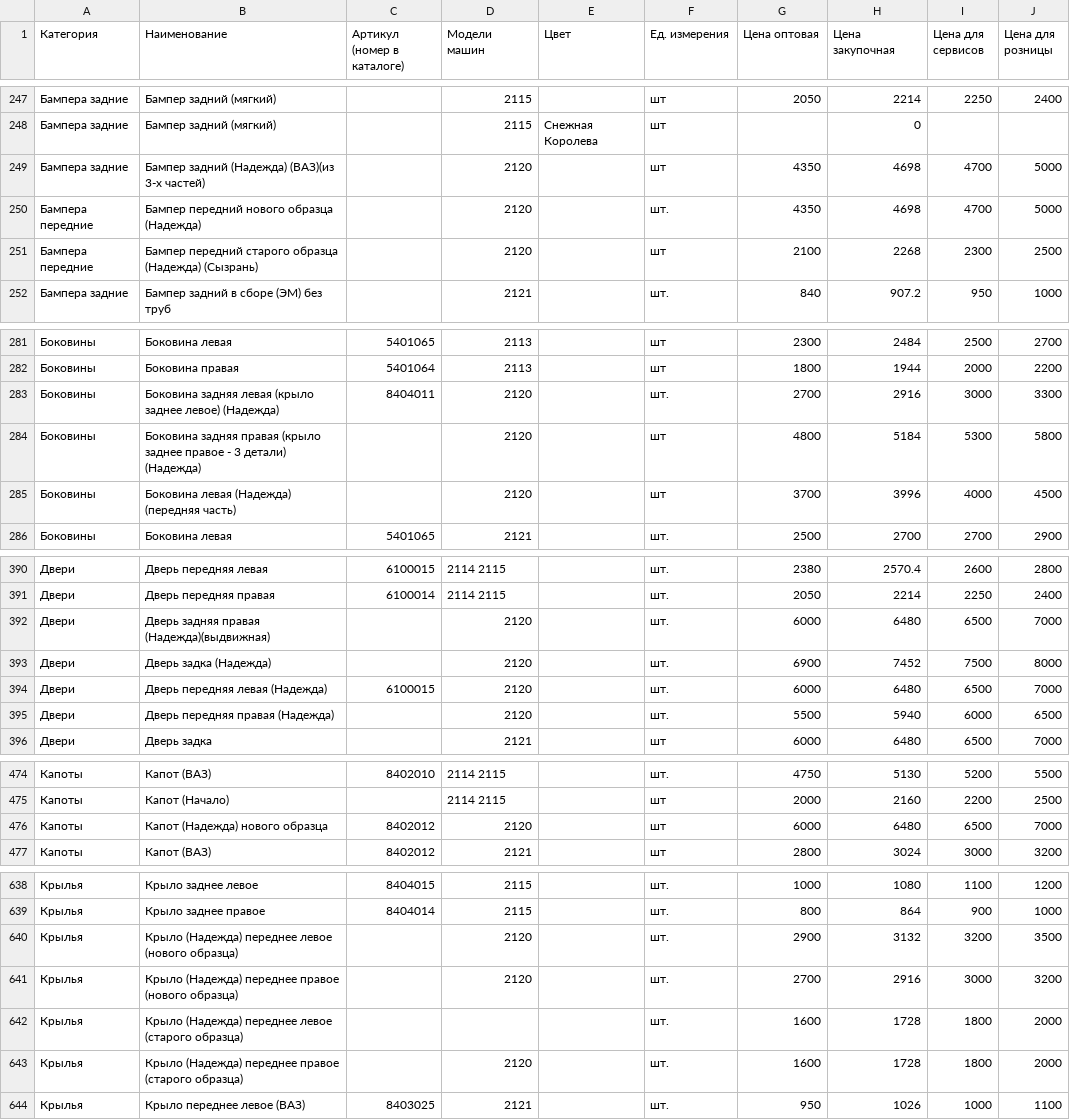
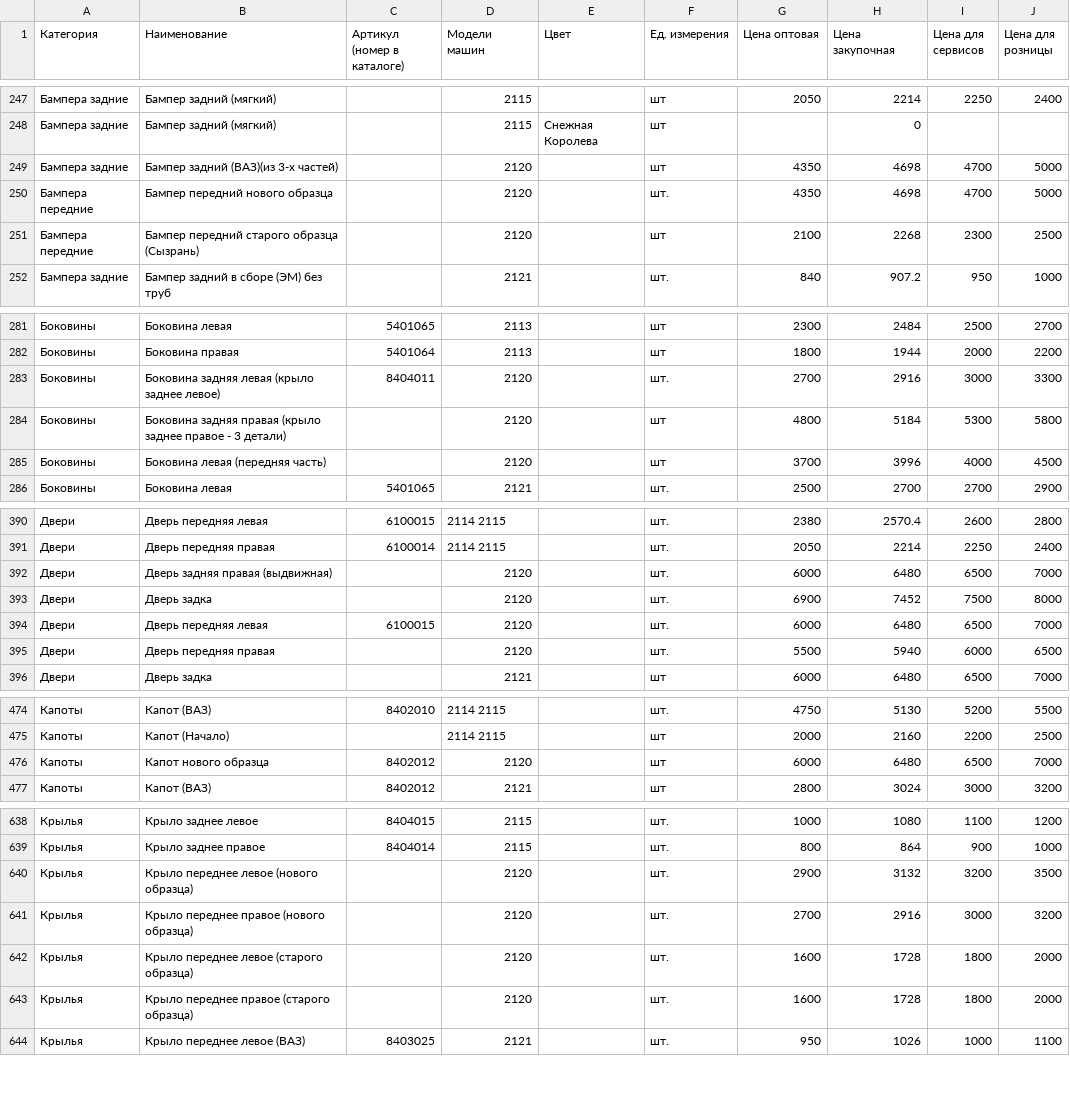
Before and after one commit to kpx13/navaz, a CSV file: catalog/price_site.csv, drawn as a sheet; only a part is shown, gaps mark what is left out; the diff covers the shown part only; the diff names each change by its address in the sheet, - before the commit and + after, or states it on an @@ line.

Commit message:
colour -> color, добавлены алиасы машинам

```diff
--- a/catalog/price_site.csv
+++ b/catalog/price_site.csv
-B249 (Наименование): Бампер задний (Надежда) (ВАЗ)(из 3-х частей)
+B249 (Наименование): Бампер задний (ВАЗ)(из 3-х частей)
-B250 (Наименование): Бампер передний нового образца (Надежда)
+B250 (Наименование): Бампер передний нового образца
-B251 (Наименование): …старого образца (Надежда) (Сызрань)
+B251 (Наименование): …старого образца (Сызрань)
-B283 (Наименование): …заднее левое) (Надежда)
+B283 (Наименование): …заднее левое)
-B284 (Наименование): …3 детали) (Надежда)
+B284 (Наименование): …3 детали)
-B285 (Наименование): Боковина левая (Надежда) (передняя часть)
+B285 (Наименование): Боковина левая (передняя часть)
-B392 (Наименование): Дверь задняя правая (Надежда)(выдвижная)
+B392 (Наименование): Дверь задняя правая (выдвижная)
-B393 (Наименование): Дверь задка (Надежда)
+B393 (Наименование): Дверь задка
-B394 (Наименование): Дверь передняя левая (Надежда)
+B394 (Наименование): Дверь передняя левая
-B395 (Наименование): Дверь передняя правая (Надежда)
+B395 (Наименование): Дверь передняя правая
-B476 (Наименование): Капот (Надежда) нового образца
+B476 (Наименование): Капот нового образца
-B640 (Наименование): Крыло (Надежда) переднее левое (нового образца)
+B640 (Наименование): Крыло переднее левое (нового образца)
-B641 (Наименование): Крыло (Надежда) переднее правое (нового образца)
+B641 (Наименование): Крыло переднее правое (нового образца)
-B642 (Наименование): Крыло (Надежда) переднее левое (старого образца)
+B642 (Наименование): Крыло переднее левое (старого образца)
-D642 (Модели машин): (empty)
+D642 (Модели машин): 2120
-B643 (Наименование): Крыло (Надежда) переднее правое (старого образца)
+B643 (Наименование): Крыло переднее правое (старого образца)
```
Also changed, not shown: 7 edited cells elsewhere in this file, 12 other files.
